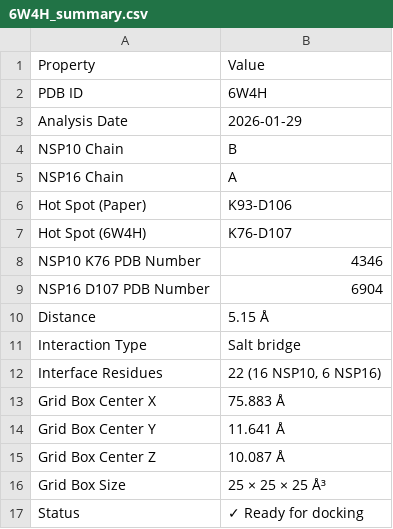
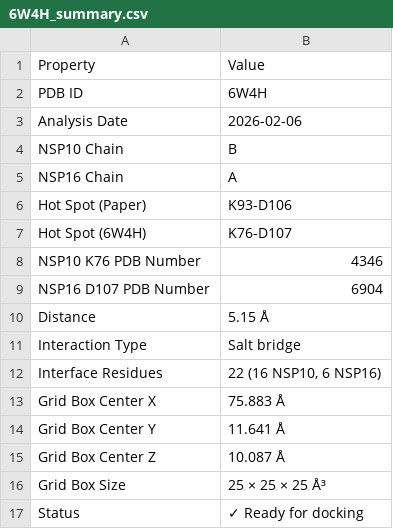
Before and after one commit to nsolly03/rtc-ppi-inhibitor-discovery_Jan, a CSV file: data/analysis_results/6W4H_summary.csv, drawn as a sheet.

Commit message:
Week 3 Day 3: Complete 7DFG interface discovery analysis

```diff
--- a/data/analysis_results/6W4H_summary.csv
+++ b/data/analysis_results/6W4H_summary.csv
@@ -2,3 +2,3 @@ Property,Value
 PDB ID,6W4H
-Analysis Date,2026-01-29
+Analysis Date,2026-02-06
 NSP10 Chain,B
```
Also changed, not shown: 24 other files.
